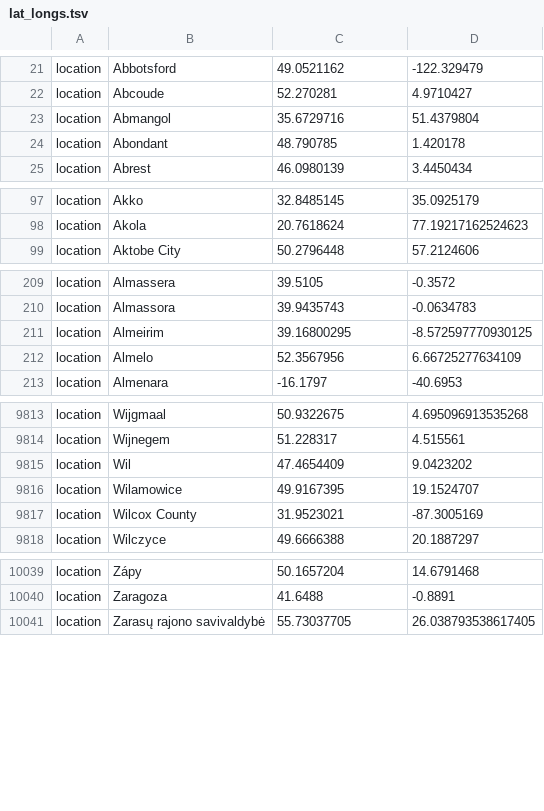
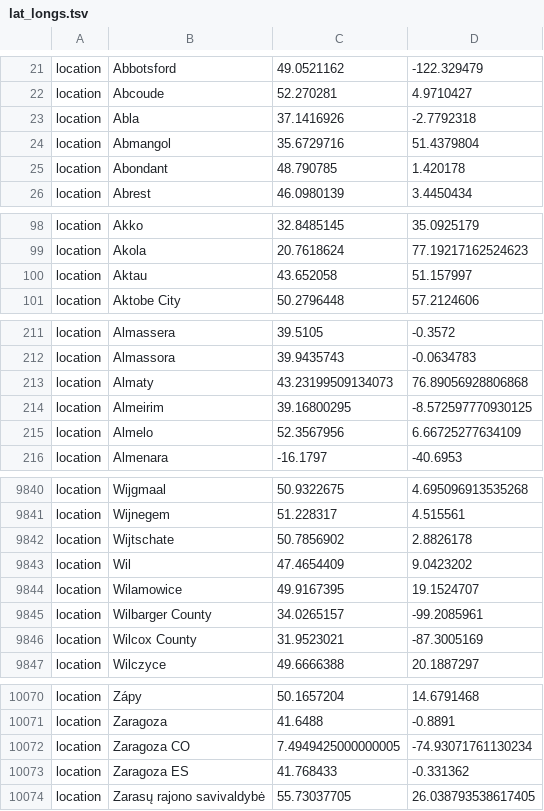
Before and after one commit to nextstrain/ncov, a TSV file: defaults/lat_longs.tsv, drawn as a sheet; only a part is shown, gaps mark what is left out; the diff covers the shown part only.

Commit message:
add new locations and divisions

```diff
--- a/defaults/lat_longs.tsv
+++ b/defaults/lat_longs.tsv
@@ -22,2 +22,3 @@ location	Abbotsford	49.0521162	-122.329479
 location	Abcoude	52.270281	4.9710427
+location	Abla	37.1416926	-2.7792318
 location	Abmangol	35.6729716	51.4379804
@@ -98,2 +99,3 @@ location	Akko	32.8485145	35.0925179
 location	Akola	20.7618624	77.19217162524623
+location	Aktau	43.652058	51.157997
 location	Aktobe City	50.2796448	57.2124606
@@ -210,2 +212,3 @@ location	Almassera	39.5105	-0.3572
 location	Almassora	39.9435743	-0.0634783
+location	Almaty	43.23199509134073	76.89056928806868
 location	Almeirim	39.16800295	-8.572597770930125
@@ -9814,4 +9841,6 @@ location	Wijgmaal	50.9322675	4.695096913535268
 location	Wijnegem	51.228317	4.515561
+location	Wijtschate	50.7856902	2.8826178
 location	Wil	47.4654409	9.0423202
 location	Wilamowice	49.9167395	19.1524707
+location	Wilbarger County	34.0265157	-99.2085961
 location	Wilcox County	31.9523021	-87.3005169
@@ -10040,2 +10071,4 @@ location	Zápy	50.1657204	14.6791468
 location	Zaragoza	41.6488	-0.8891
+location	Zaragoza CO	7.4949425000000005	-74.93071761130234
+location	Zaragoza ES	41.768433	-0.331362
 location	Zarasų rajono savivaldybė	55.73037705	26.038793538617405
```
Also changed, not shown: 31 added rows elsewhere in this file, defaults/color_ordering.tsv.
